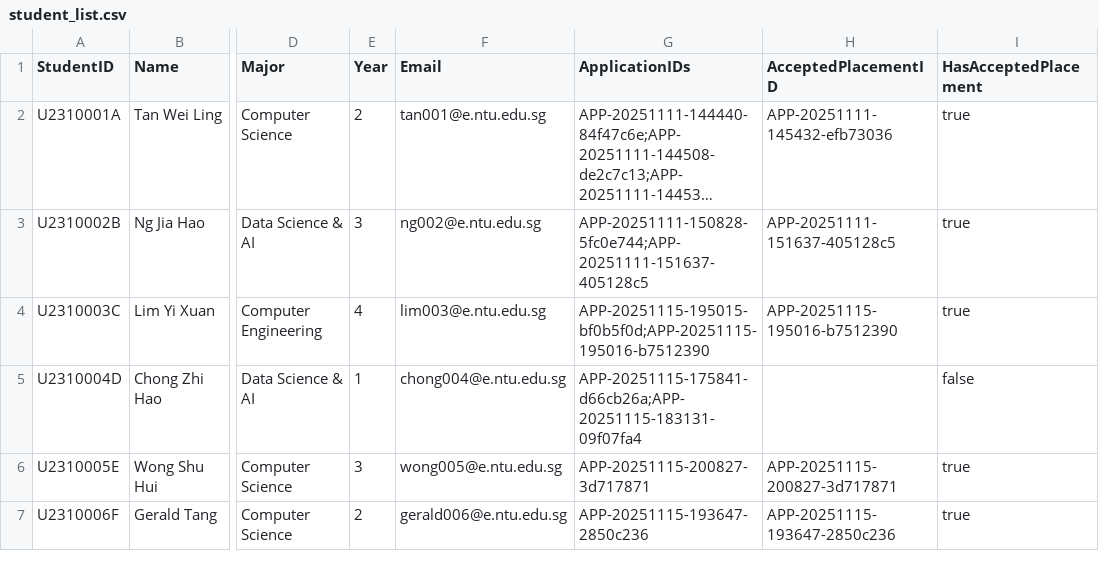
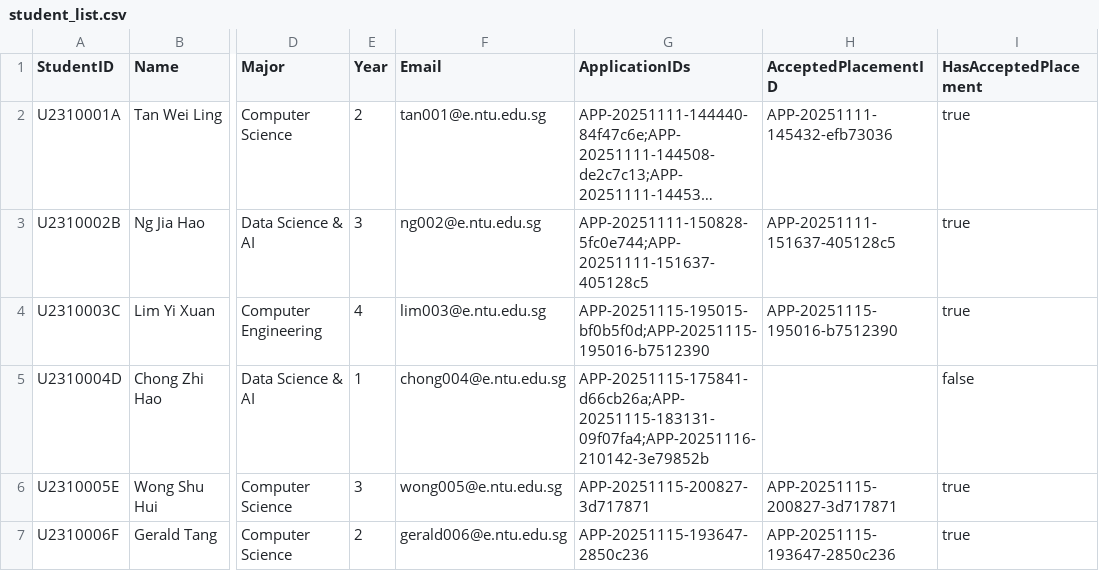
Before and after one commit to waiyanminkoko/internship-placement-management-system-sc2002, a CSV file: src/main/resources/data/student_list.csv, drawn as a sheet; only a part is shown, gaps mark what is left out; long unchanged cells end in …; the diff names each change by its address in the sheet, - before the commit and + after, or states it on an @@ line.

```diff
--- a/src/main/resources/data/student_list.csv
+++ b/src/main/resources/data/student_list.csv
-G5 (ApplicationIDs): APP-20251115-175841-d66cb26a;APP-20251115-183131-09f07fa4
+G5 (ApplicationIDs): APP-20251115-175841-d66cb26a;APP-20251115-183131-09f07fa4;APP-20251116-210142-3e79852b
```
Also changed, not shown: src/main/resources/data/applications.csv, src/main/resources/data/internship_opportunities.csv, 9 other files.
